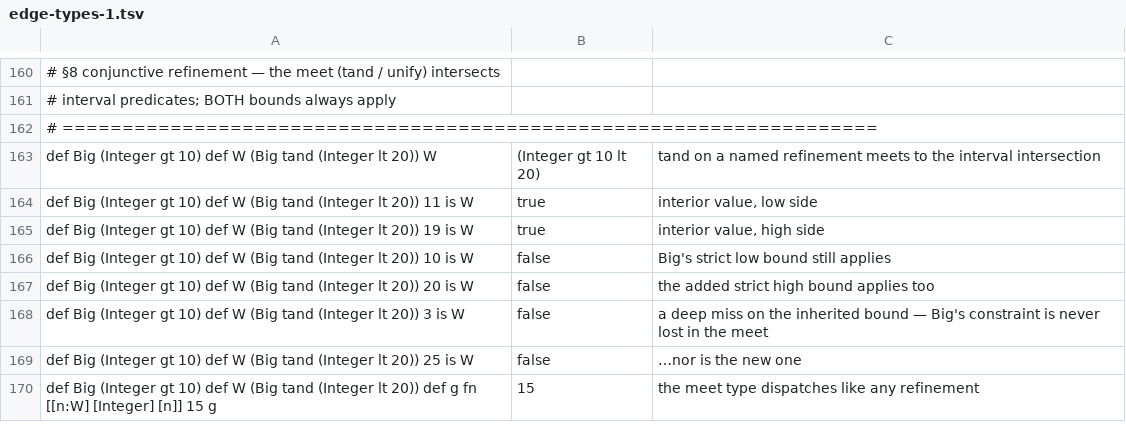
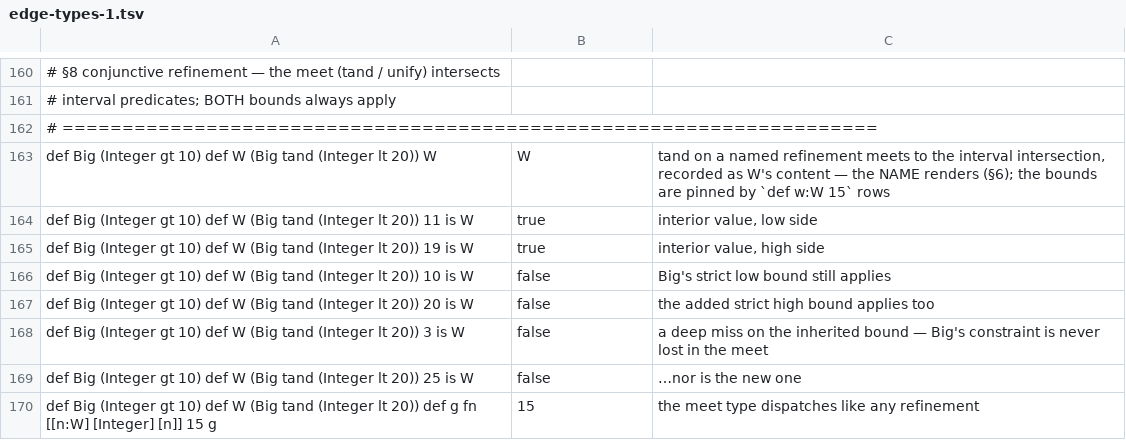
Before and after one commit to aql-lang/aql, a TSV file: lang/spec/edge-types-1.tsv, drawn as a sheet; only a part is shown, gaps mark what is left out; the diff names each change by its address in the sheet, - before the commit and + after, or states it on an @@ line.

```diff
--- a/lang/spec/edge-types-1.tsv
+++ b/lang/spec/edge-types-1.tsv
-B163: (Integer gt 10 lt 20)
+B163: W
-C163: …the interval intersection
+C163: …the interval intersection, recorded as W's content — the NAME renders (§6); the bounds are pinned by `def w:W 15` rows
```
Also changed, not shown: lang/spec/compare.tsv, lang/spec/fn-triple.tsv, 21 other files.
